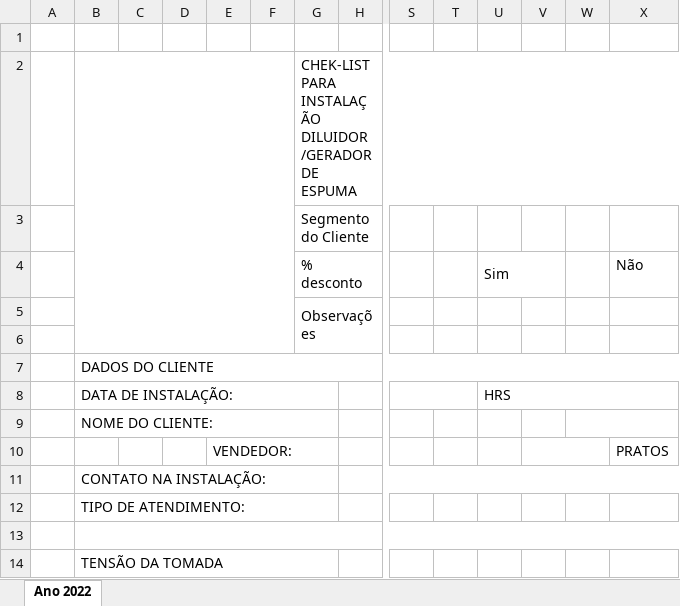
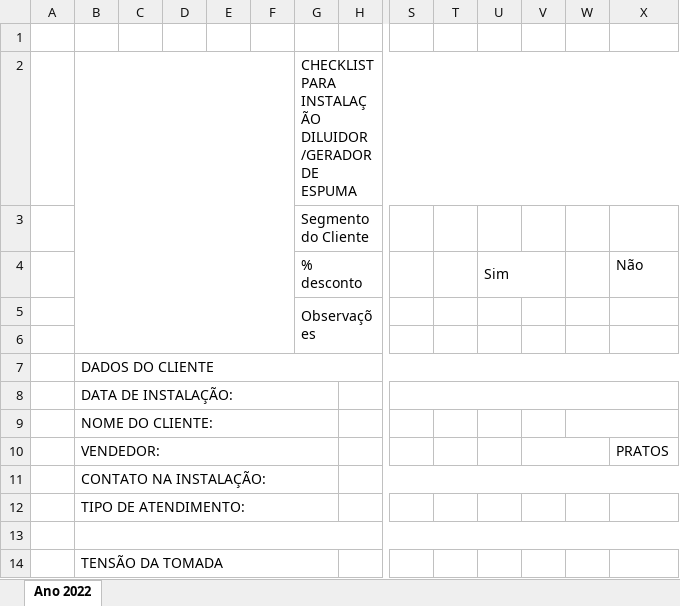
Before and after one commit to Roonyx43/DEAQuimica, an Excel workbook: Checklist-Diluidor/modelo2.xlsx, sheet Ano 2022, drawn as a sheet; only a part is shown, gaps mark what is left out; values as stored, in another font and other column widths than the file's, no cell formats; charts and pictures not drawn; removed rows and columns are numbered as before the commit, all else as after; the diff covers the shown part only; the diff names each change by its address in the sheet, - before the commit and + after, or states it on an @@ line.

```diff
--- a/Checklist-Diluidor/modelo2.xlsx (sheet Ano 2022)
+++ b/Checklist-Diluidor/modelo2.xlsx (sheet Ano 2022)
-G2 (% desconto): CHEK-LIST PARA INSTALAÇÃO…
+G2 (% desconto): CHECKLIST PARA INSTALAÇÃO…
-S8:T8 merged
+S8:X8 merged
-U8 (Sim): HRS
+U8 (Sim): (empty)
-U8:X8 merged
-B10: (empty)
+B10: VENDEDOR:
+B10:G10 merged
-E10: VENDEDOR:
+E10: (empty)
-E10:G10 merged
```
Also changed, not shown: 3 added rows, 5 removed rows, 13 edited cells and merged cells elsewhere in this sheet, cell formats.
